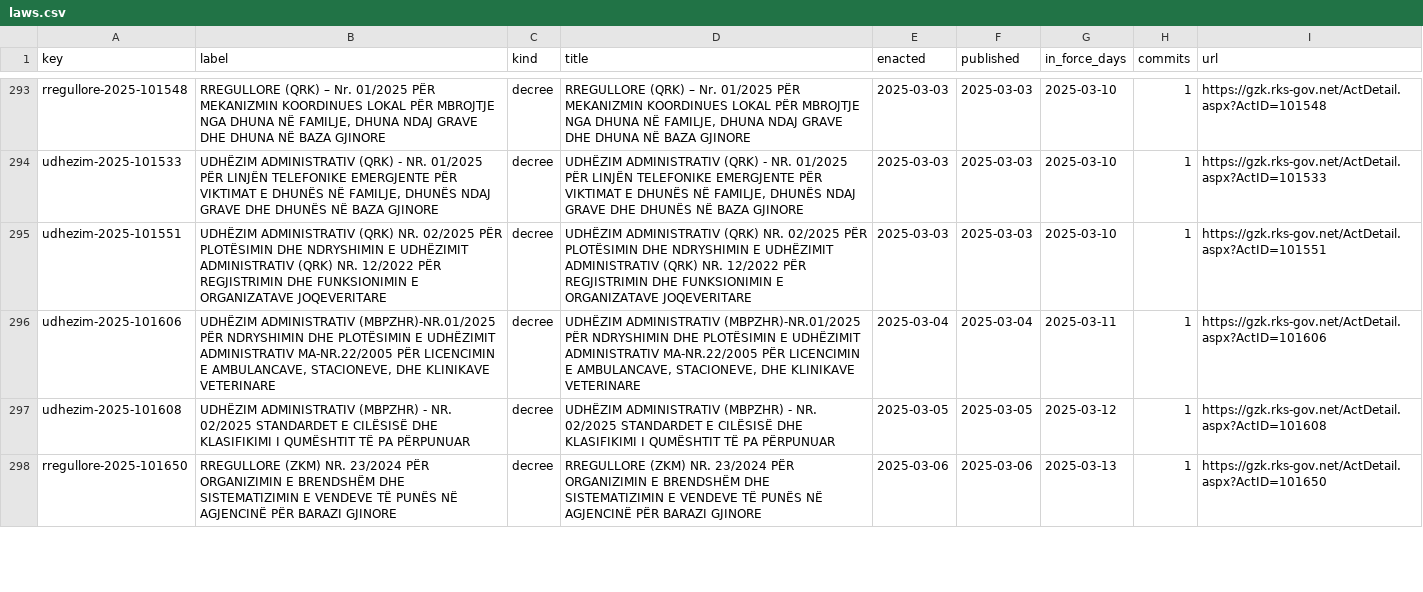
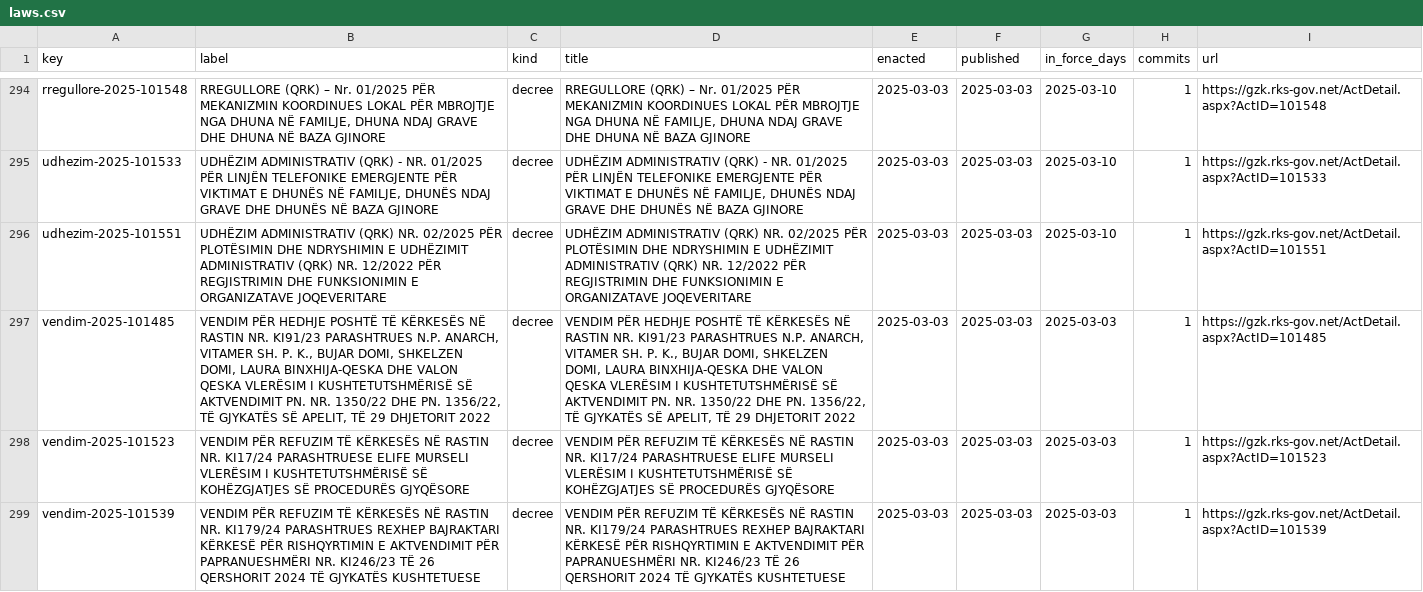
Before and after one commit to lexifina/kosovo-law, a CSV file: registry/data/laws.csv, drawn as a sheet; only a part is shown, gaps mark what is left out; the shorter side is filled out with more unchanged rows; the diff covers the shown part only; the diff names each change by its address in the sheet, - before the commit and + after, or states it on an @@ line.

Commit message:
Documentation, tables, tools and REPRODUCE.md
Appended 8 commits to abb4981bb90b; corpus sha256 63943666ddd0f5ecd679fddb3a87bbcd7748778f154b5fb3469df745582f8d8f, data retrieved 2026-11-03.

```diff
--- a/registry/data/laws.csv
+++ b/registry/data/laws.csv
+row 297: vendim-2025-101485 | VENDIM PËR HEDHJE POSHTË TË KËRKESËS NË RASTIN NR. KI91/23 PARASHTRUES N.P. ANARCH, VITAMER SH. P. K., BUJAR DOMI, SHKELZEN DOMI, LAURA BINXHIJA-QESKA DHE VALON QESKA VLERËSIM I KUSHTETUTSHMËRISË SË AKTVENDIMIT PN. NR. 1350/22 DHE PN. 1356/22, TË GJYKATËS SË APELIT, TË 29 DHJETORIT 2022 | decree | VENDIM PËR HEDHJE POSHTË TË KËRKESËS NË RASTIN NR. KI91/23 PARASHTRUES N.P. ANARCH, VITAMER SH. P. K., BUJAR DOMI, SHKELZEN DOMI, LAURA BINXHIJA-QESKA DHE VALON QESKA VLERËSIM I KUSHTETUTSHMËRISË SË AKTVENDIMIT PN. NR. 1350/22 DHE PN. 1356/22, TË GJYKATËS SË APELIT, TË 29 DHJETORIT 2022 | 2025-03-03 | 2025-03-03 | 2025-03-03 | 1 | https://gzk.rks-gov.net/ActDetail.aspx?ActID=101485
+row 298: vendim-2025-101523 | VENDIM PËR REFUZIM TË KËRKESËS NË RASTIN NR. KI17/24 PARASHTRUESE ELIFE MURSELI VLERËSIM I KUSHTETUTSHMËRISË SË KOHËZGJATJES SË PROCEDURËS GJYQËSORE | decree | VENDIM PËR REFUZIM TË KËRKESËS NË RASTIN NR. KI17/24 PARASHTRUESE ELIFE MURSELI VLERËSIM I KUSHTETUTSHMËRISË SË KOHËZGJATJES SË PROCEDURËS GJYQËSORE | 2025-03-03 | 2025-03-03 | 2025-03-03 | 1 | https://gzk.rks-gov.net/ActDetail.aspx?ActID=101523
+row 299: vendim-2025-101539 | VENDIM PËR REFUZIM TË KËRKESËS NË RASTIN NR. KI179/24 PARASHTRUES REXHEP BAJRAKTARI KËRKESË PËR RISHQYRTIMIN E AKTVENDIMIT PËR PAPRANUESHMËRI NR. KI246/23 TË 26 QERSHORIT 2024 TË GJYKATËS KUSHTETUESE | decree | VENDIM PËR REFUZIM TË KËRKESËS NË RASTIN NR. KI179/24 PARASHTRUES REXHEP BAJRAKTARI KËRKESË PËR RISHQYRTIMIN E AKTVENDIMIT PËR PAPRANUESHMËRI NR. KI246/23 TË 26 QERSHORIT 2024 TË GJYKATËS KUSHTETUESE | 2025-03-03 | 2025-03-03 | 2025-03-03 | 1 | https://gzk.rks-gov.net/ActDetail.aspx?ActID=101539
```
Also changed, not shown: 5 added rows elsewhere in this file, registry/data/appends.csv, registry/data/commits.csv, 14 other files.
